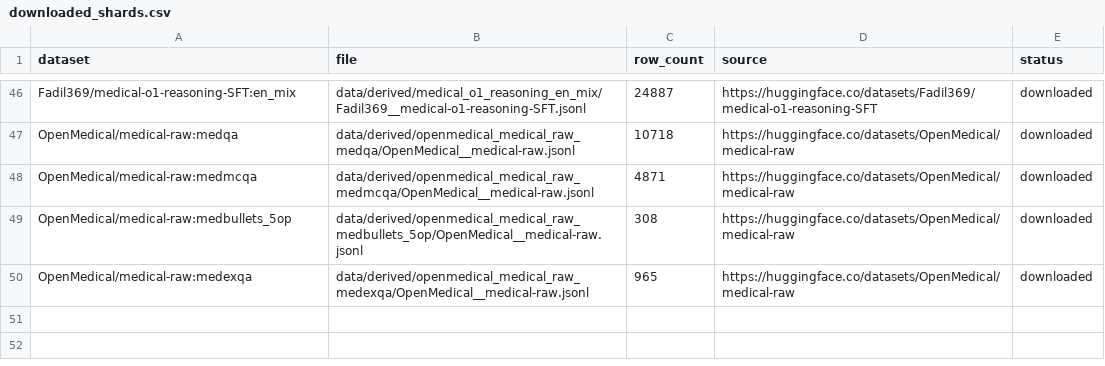
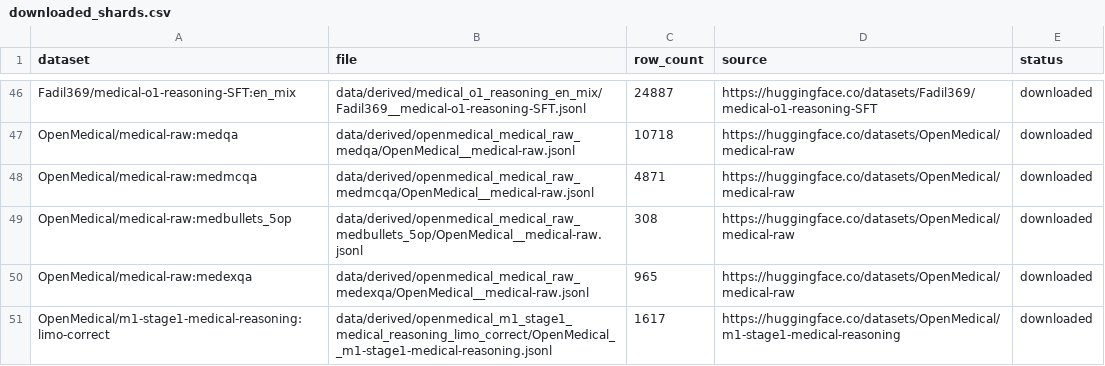
Before and after one commit to akhileshlnair/meddata, a CSV file: data/manifests/downloaded_shards.csv, drawn as a sheet; only a part is shown, gaps mark what is left out; the diff names each change by its address in the sheet, - before the commit and + after, or states it on an @@ line.

Commit message:
Add OpenMedical reasoning shard

```diff
--- a/data/manifests/downloaded_shards.csv
+++ b/data/manifests/downloaded_shards.csv
+row 51: OpenMedical/m1-stage1-medical-reasoning:limo-correct | data/derived/openmedical_m1_stage1_medical_reasoning_limo_correct/OpenMedical__m1-stage1-medical-reasoning.jsonl | 1617 | https://huggingface.co/datasets/OpenMedical/m1-stage1-medical-reasoning | downloaded
```
Also changed, not shown: data/manifests/datasets.csv, 2 other files.
